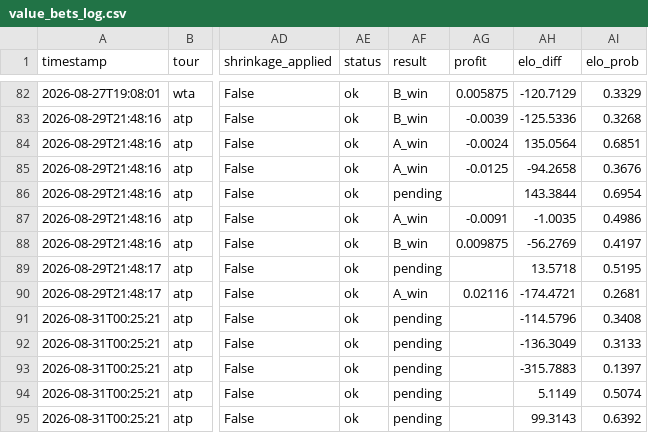
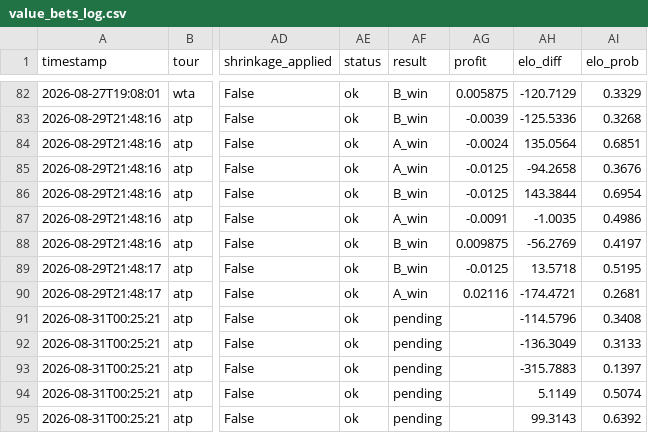
Before and after one commit to CTCLIM4/ia-tenis, a CSV file: data/value_bets_log.csv, drawn as a sheet; only a part is shown, gaps mark what is left out; the diff names each change by its address in the sheet, - before the commit and + after, or states it on an @@ line.

Commit message:
feat(data): settle 2 bet(s) for 2026-08-30, log jornada report

```diff
--- a/data/value_bets_log.csv
+++ b/data/value_bets_log.csv
-AF86 (result): pending
+AF86 (result): B_win
-AG86 (profit): (empty)
+AG86 (profit): -0.0125
-AF89 (result): pending
+AF89 (result): B_win
-AG89 (profit): (empty)
+AG89 (profit): -0.0125
```
Also changed, not shown: 1 other file.
